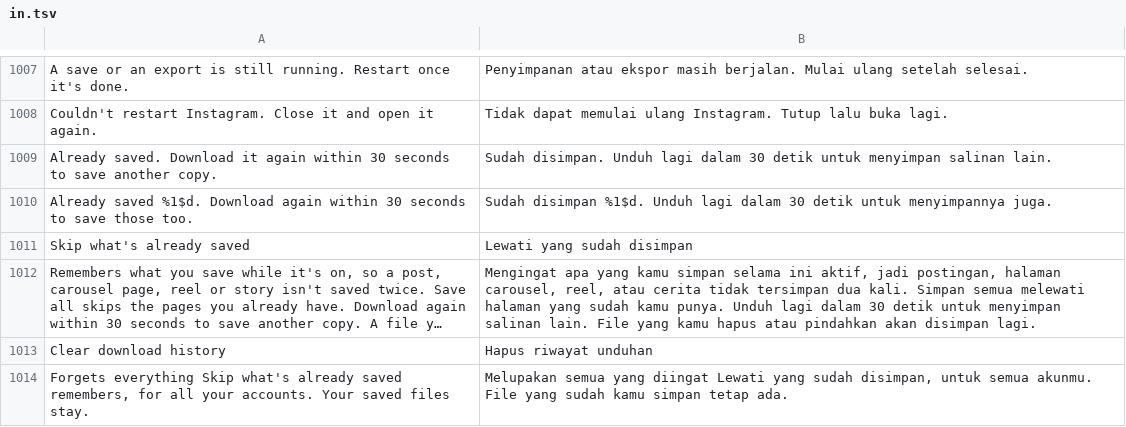
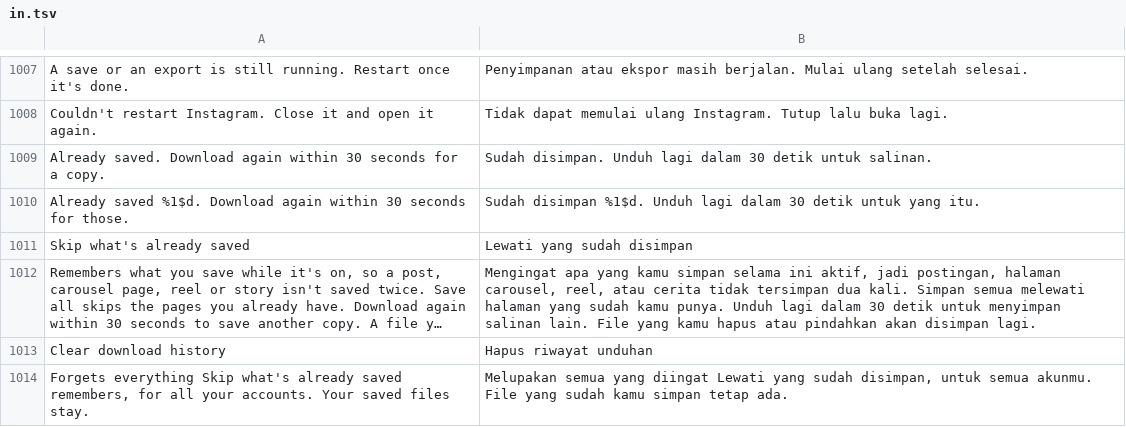
Before and after one commit to Aholicknight/HushGram, a TSV file: extensions/shared/library/src/main/l10n/in.tsv, drawn as a sheet; only a part is shown, gaps mark what is left out; long unchanged cells end in ….

```diff
--- a/extensions/shared/library/src/main/l10n/in.tsv
+++ b/extensions/shared/library/src/main/l10n/in.tsv
@@ -1008,4 +1008,4 @@ A save or an export is still running. Restart once it's done.	Penyimpanan atau e
 Couldn't restart Instagram. Close it and open it again.	Tidak dapat memulai ulang Instagram. Tutup lalu buka lagi.
-Already saved. Download it again within 30 seconds to save another copy.	Sudah disimpan. Unduh lagi dalam 30 detik untuk menyimpan salinan lain.
-Already saved %1$d. Download again within 30 seconds to save those too.	Sudah disimpan %1$d. Unduh lagi dalam 30 detik untuk menyimpannya juga.
+Already saved. Download again within 30 seconds for a copy.	Sudah disimpan. Unduh lagi dalam 30 detik untuk salinan.
+Already saved %1$d. Download again within 30 seconds for those.	Sudah disimpan %1$d. Unduh lagi dalam 30 detik untuk yang itu.
 Skip what's already saved	Lewati yang sudah disimpan
```
Also changed, not shown: extensions/shared/library/src/main/l10n/de.tsv, extensions/shared/library/src/main/l10n/es.tsv, 8 other files.
